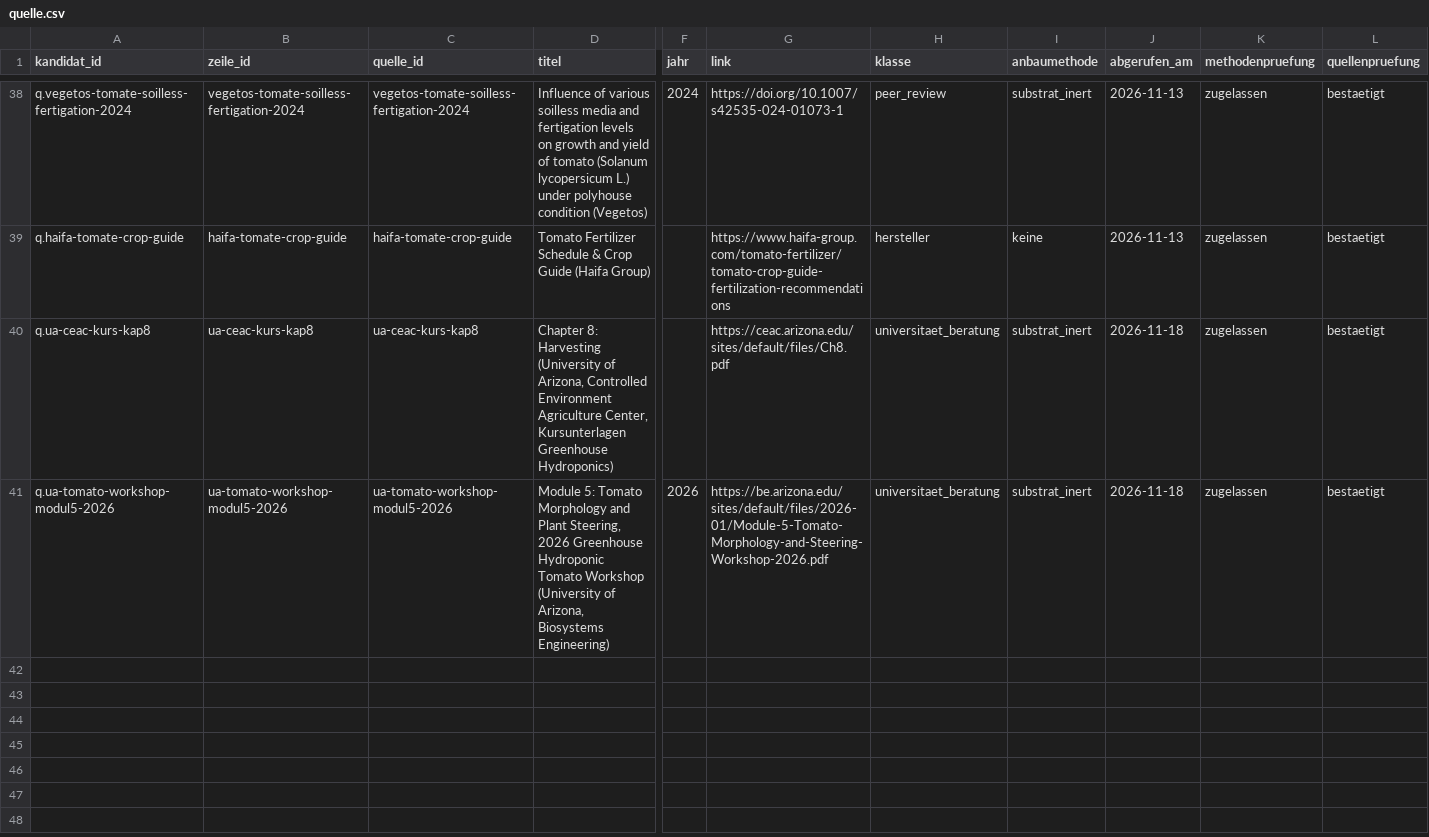
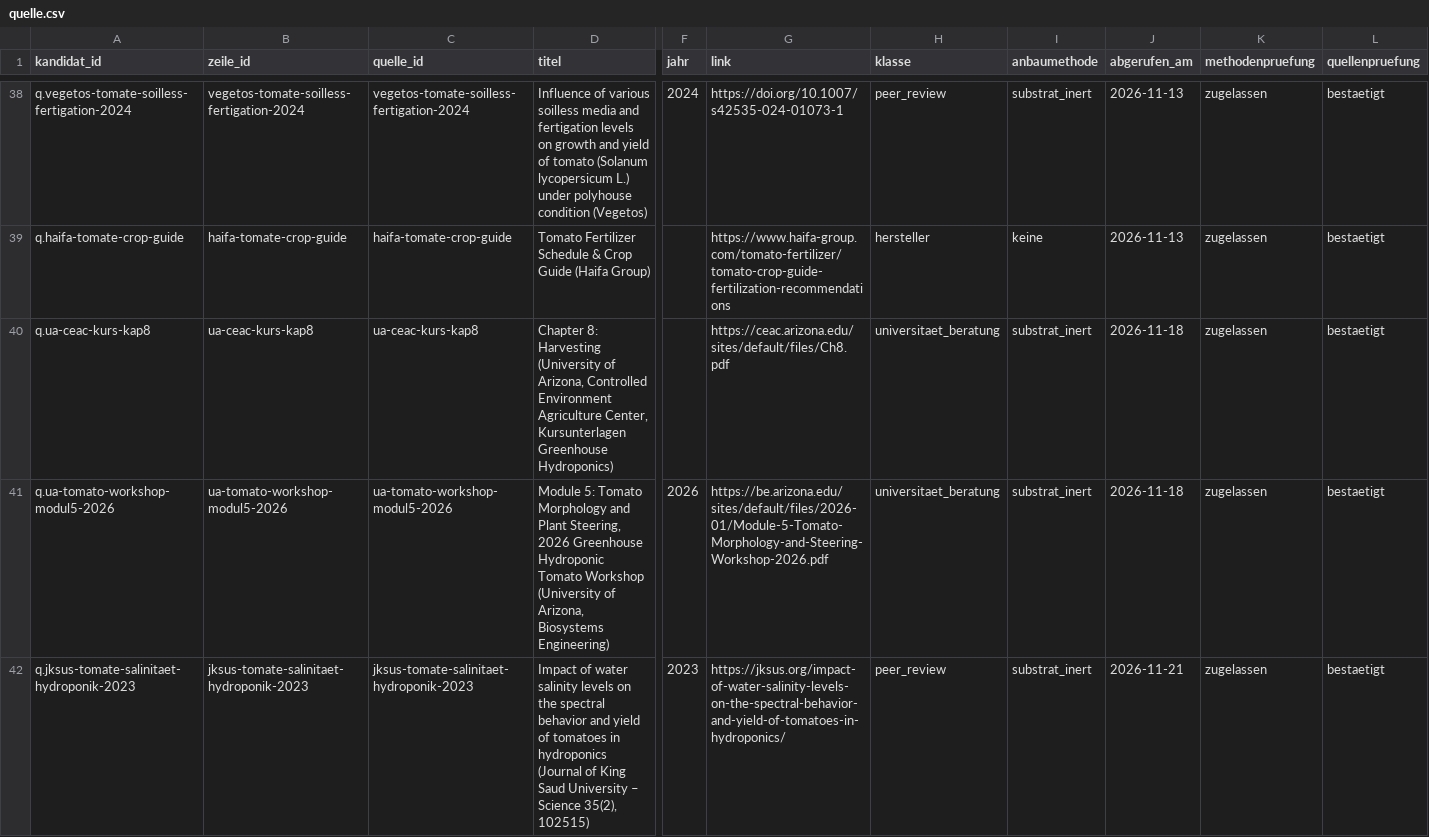
Before and after one commit to hydrovisor/hydrovisor.github.io, a CSV file: data/wissensbasis/kandidaten/teile/fruchtgemuese/quelle.csv, drawn as a sheet; only a part is shown, gaps mark what is left out; rows hold the shown columns only; the diff names each change by its address in the sheet, - before the commit and + after, or states it on an @@ line.

```diff
--- a/data/wissensbasis/kandidaten/teile/fruchtgemuese/quelle.csv
+++ b/data/wissensbasis/kandidaten/teile/fruchtgemuese/quelle.csv
+row 42: q.jksus-tomate-salinitaet-hydroponik-2023 | jksus-tomate-salinitaet-hydroponik-2023 | jksus-tomate-salinitaet-hydroponik-2023 | Impact of water salinity levels on the spectral behavior and yield of tomatoes in hydroponics (Journal of King Saud University – Science 35(2), 102515) | 2023 | https://jksus.org/impact-of-water-salinity-levels-on-the-spectral-behavior-and-yield-of-tomatoes-in-hydroponics/ | peer_review | substrat_inert | 2026-11-21 | zugelassen | bestaetigt
```
Also changed, not shown: data/wissensbasis/kandidaten/teile/fruchtgemuese/art.csv, data/wissensbasis/kandidaten/teile/fuchsschwanz/art.csv, 11 other files.
